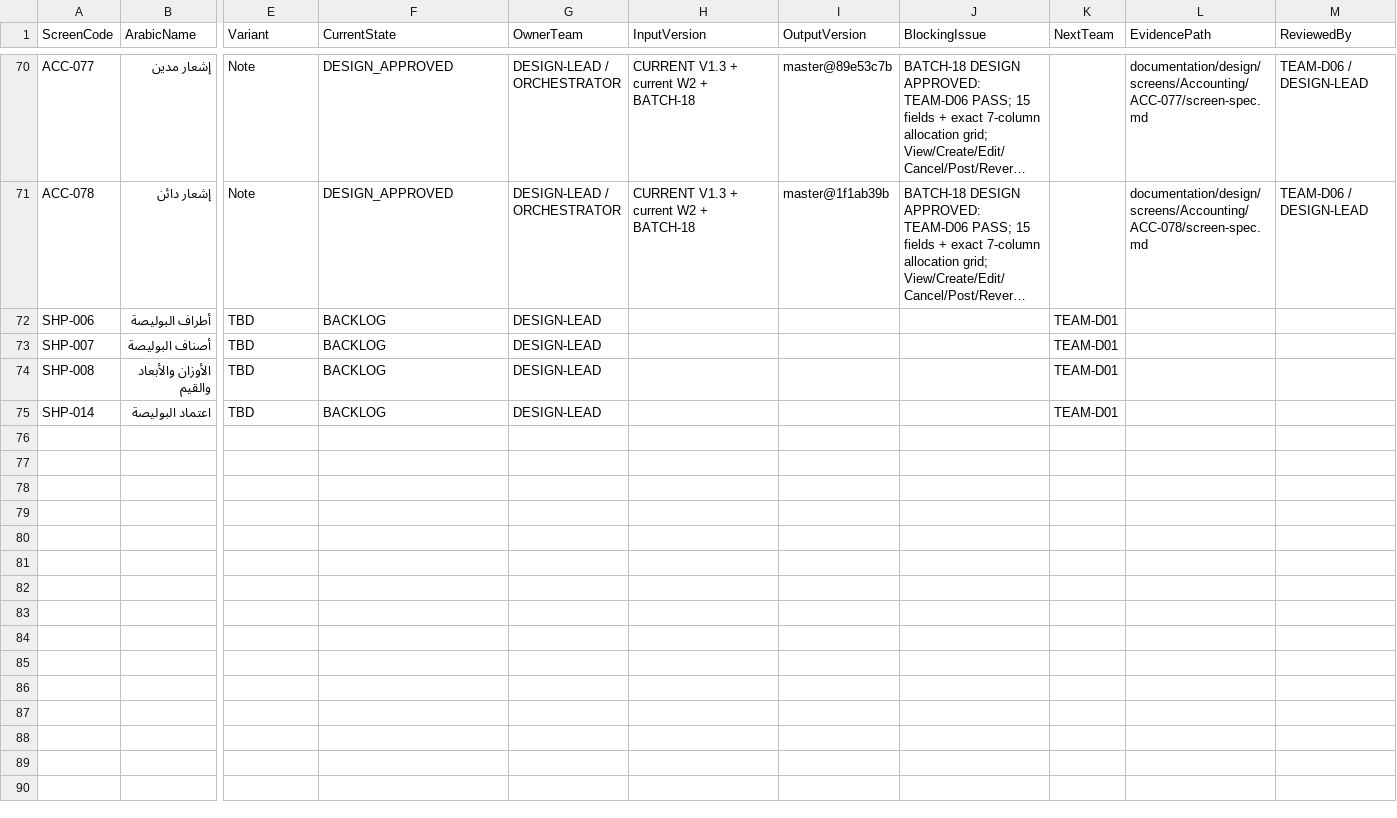
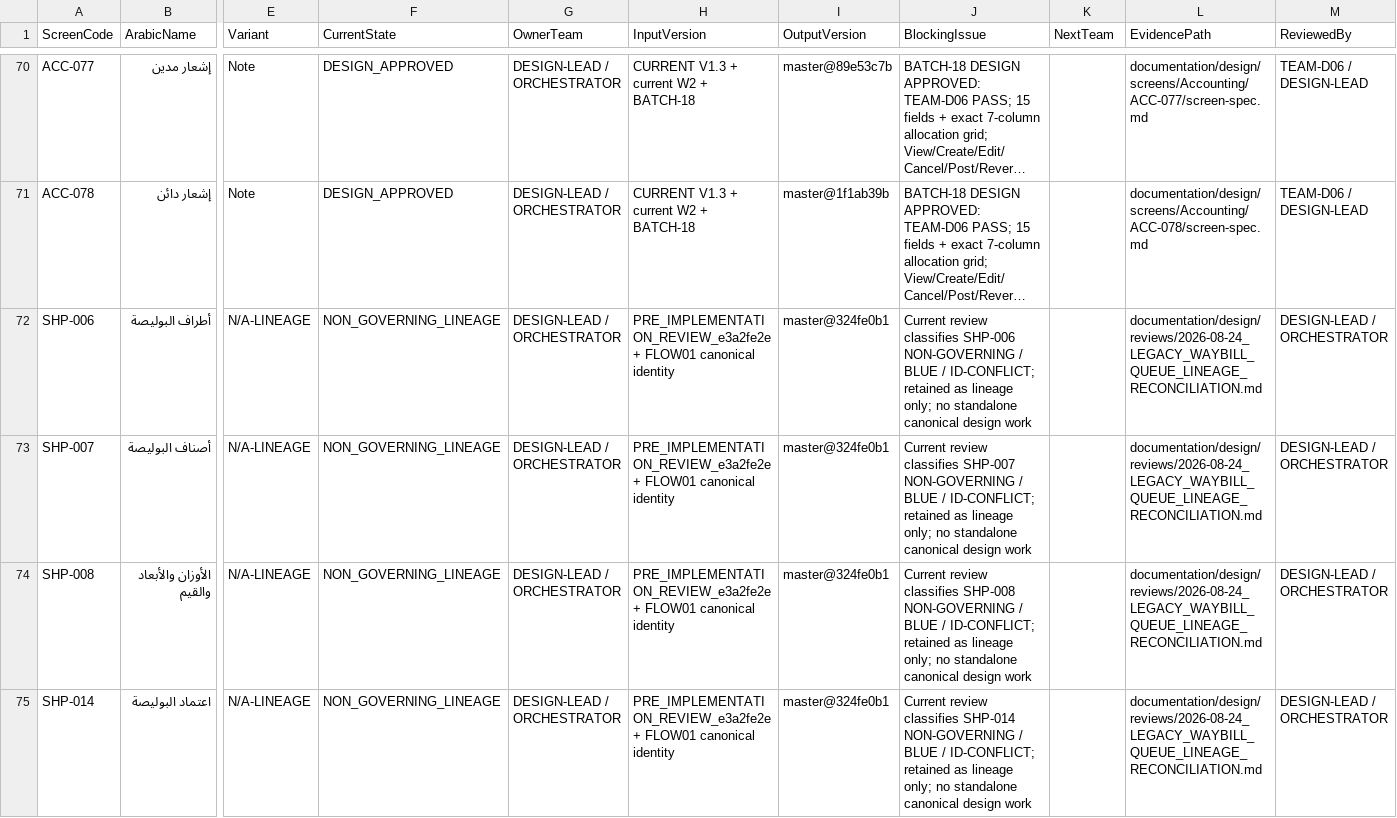
Before and after one commit to shfeekalbhure/TransportERP, a CSV file: documentation/design/04_SCREEN_WORK_QUEUE.csv, drawn as a sheet; only a part is shown, gaps mark what is left out; long unchanged cells end in …; the diff names each change by its address in the sheet, - before the commit and + after, or states it on an @@ line.

Commit message:
design: close legacy Waybill backlog as non-governing lineage

```diff
--- a/documentation/design/04_SCREEN_WORK_QUEUE.csv
+++ b/documentation/design/04_SCREEN_WORK_QUEUE.csv
-E72:E75 (Variant): TBD
+E72:E75 (Variant): N/A-LINEAGE
-F72:F75 (CurrentState): BACKLOG
+F72:F75 (CurrentState): NON_GOVERNING_LINEAGE
-G72:G75 (OwnerTeam): DESIGN-LEAD
+G72:G75 (OwnerTeam): DESIGN-LEAD / ORCHESTRATOR
-H72:H75 (InputVersion): (empty)
+H72:H75 (InputVersion): PRE_IMPLEMENTATION_REVIEW_e3a2fe2e + FLOW01 canonical identity
-I72:I75 (OutputVersion): (empty)
+I72:I75 (OutputVersion): master@324fe0b1
-J72 (BlockingIssue): (empty)
+J72 (BlockingIssue): Current review classifies SHP-006 NON-GOVERNING / BLUE / ID-CONFLICT; retained as lineage only; no standalone canonical design work
-K72:K75 (NextTeam): TEAM-D01
+K72:K75 (NextTeam): (empty)
-L72:L75 (EvidencePath): (empty)
+L72:L75 (EvidencePath): documentation/design/reviews/2026-08-24_LEGACY_WAYBILL_QUEUE_LINEAGE_RECONCILIATION.md
-M72:M75 (ReviewedBy): (empty)
+M72:M75 (ReviewedBy): DESIGN-LEAD / ORCHESTRATOR
-J73 (BlockingIssue): (empty)
+J73 (BlockingIssue): Current review classifies SHP-007 NON-GOVERNING / BLUE / ID-CONFLICT; retained as lineage only; no standalone canonical design work
-J74 (BlockingIssue): (empty)
+J74 (BlockingIssue): Current review classifies SHP-008 NON-GOVERNING / BLUE / ID-CONFLICT; retained as lineage only; no standalone canonical design work
-J75 (BlockingIssue): (empty)
+J75 (BlockingIssue): Current review classifies SHP-014 NON-GOVERNING / BLUE / ID-CONFLICT; retained as lineage only; no standalone canonical design work
```
